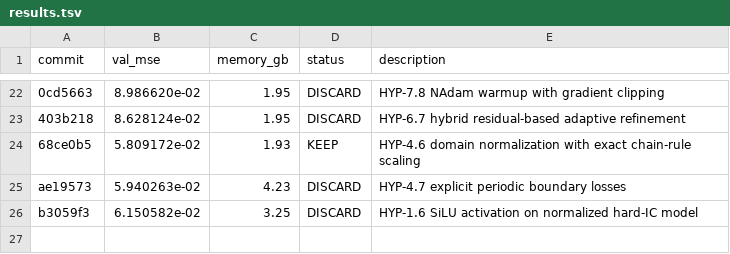
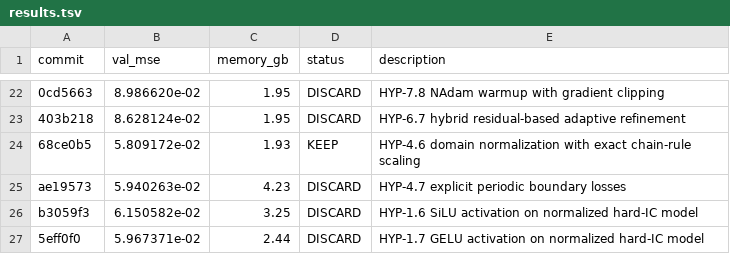
Before and after one commit to Lannix/autoresearch-kaggle, a TSV file: results.tsv, drawn as a sheet; only a part is shown, gaps mark what is left out.

Commit message:
Update roadmap: DISCARD HYP-1.7 GELU activation

```diff
--- a/results.tsv
+++ b/results.tsv
@@ -26 +26,2 @@ ae19573	5.940263e-02	4.23	DISCARD	HYP-4.7 explicit periodic boundary losses
 b3059f3	6.150582e-02	3.25	DISCARD	HYP-1.6 SiLU activation on normalized hard-IC model
+5eff0f0	5.967371e-02	2.44	DISCARD	HYP-1.7 GELU activation on normalized hard-IC model
```
Also changed, not shown: 1 other file.
